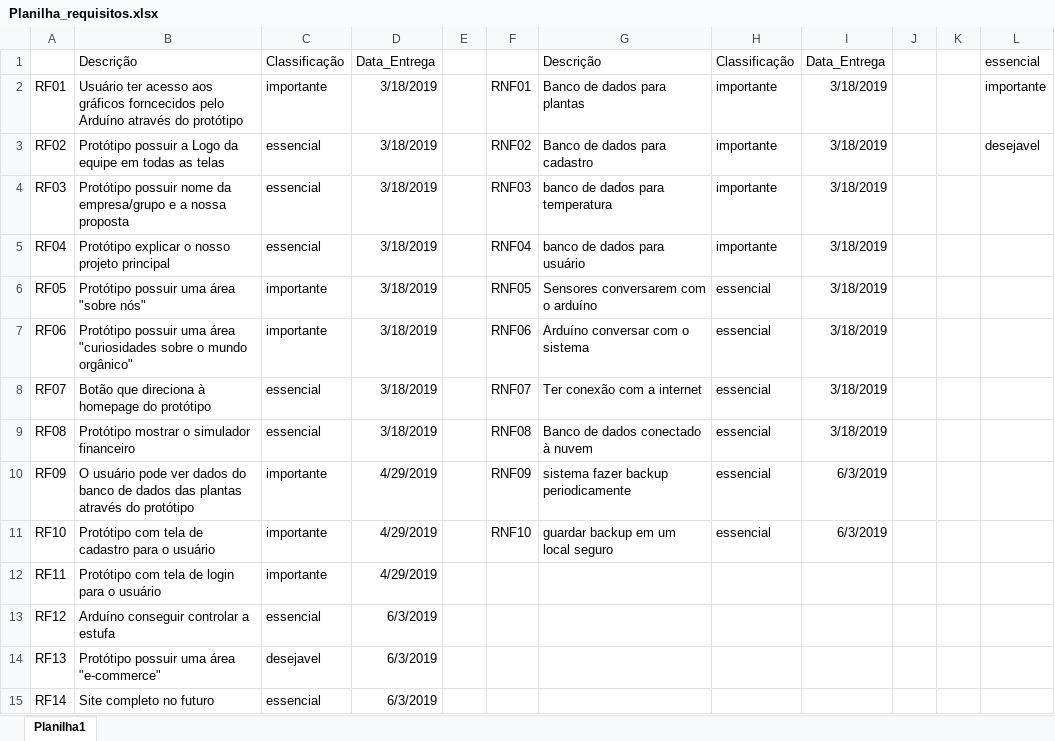
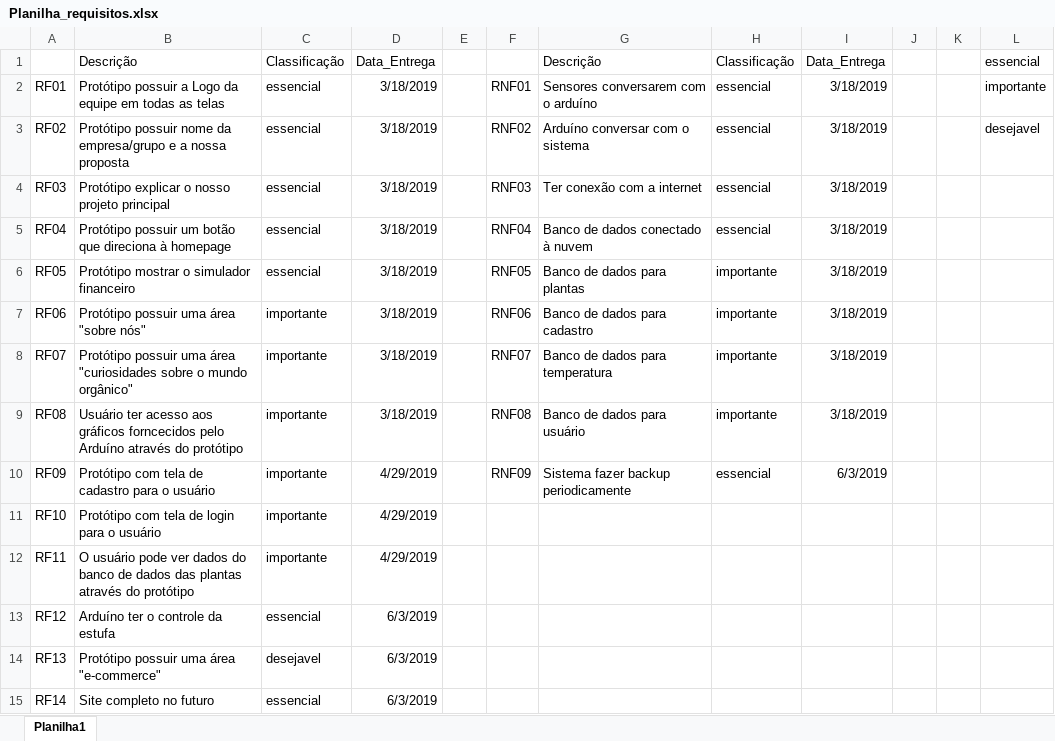
Before and after one commit to marcorover/Projeto-inovacao, an Excel workbook: Docs/Planilha_requisitos.xlsx, sheet Planilha1, drawn as a sheet; values as stored, in another font and other column widths than the file's, no borders; the diff names each change by its address in the sheet, - before the commit and + after, or states it on an @@ line.

Commit message:
Planilha de Requisitos Finalizada e Formatarda
Agora sim está certa, sintam-se à vontade de fazer qualquer alteração e inclusão, atenção aos erros ortográficos.

```diff
--- a/Docs/Planilha_requisitos.xlsx (sheet Planilha1)
+++ b/Docs/Planilha_requisitos.xlsx (sheet Planilha1)
-B2: Usuário ter acesso aos gráficos forncecidos pelo Arduíno através do protótipo
+B2: Protótipo possuir a Logo da equipe em todas as telas
-C2: importante
+C2: essencial
-G2: Banco de dados para plantas
+G2: Sensores conversarem com o arduíno
-H2:H5: importante
+H2:H5: essencial
-B3: Protótipo possuir a Logo da equipe em todas as telas
+B3: Protótipo possuir nome da empresa/grupo e a nossa proposta
-G3: Banco de dados para cadastro
+G3: Arduíno conversar com o sistema
-B4: Protótipo possuir nome da empresa/grupo e a nossa proposta
+B4: Protótipo explicar o nosso projeto principal
-G4: banco de dados para temperatura
+G4: Ter conexão com a internet
-B5: Protótipo explicar o nosso projeto principal
+B5: Protótipo possuir um botão que direciona à homepage
-G5: banco de dados para usuário
+G5: Banco de dados conectado à nuvem
-B6: Protótipo possuir uma área "sobre nós"
+B6: Protótipo mostrar o simulador financeiro
-C6: importante
+C6: essencial
-G6: Sensores conversarem com o arduíno
+G6: Banco de dados para plantas
-H6:H9: essencial
+H6:H9: importante
-B7: …uma área "curiosidades sobre o mundo orgânico"
+B7: …uma área "sobre nós"
-G7: Arduíno conversar com o sistema
+G7: Banco de dados para cadastro
-B8: Botão que direciona à homepage do protótipo
+B8: Protótipo possuir uma área "curiosidades sobre o mundo orgânico"
-C8:C9: essencial
+C8:C9: importante
-G8: Ter conexão com a internet
+G8: Banco de dados para temperatura
-B9: Protótipo mostrar o simulador financeiro
+B9: Usuário ter acesso aos gráficos forncecidos pelo Arduíno através do protótipo
-G9: Banco de dados conectado à nuvem
+G9: Banco de dados para usuário
-B10: O usuário pode ver dados do banco de dados das plantas através do protótipo
+B10: Protótipo com tela de cadastro para o usuário
-G10: sistema fazer backup periodicamente
+G10: Sistema fazer backup periodicamente
-B11: Protótipo com tela de cadastro para o usuário
+B11: Protótipo com tela de login para o usuário
-F11: RNF10
+F11: (empty)
-G11: guardar backup em um local seguro
+G11: (empty)
-H11: essencial
+H11: (empty)
-I11: 6/3/2019
+I11: (empty)
-B12: Protótipo com tela de login para o usuário
+B12: O usuário pode ver dados do banco de dados das plantas através do protótipo
-B13: Arduíno conseguir controlar a estufa
+B13: Arduíno ter o controle da estufa
```
